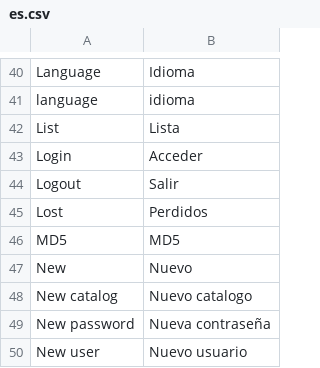
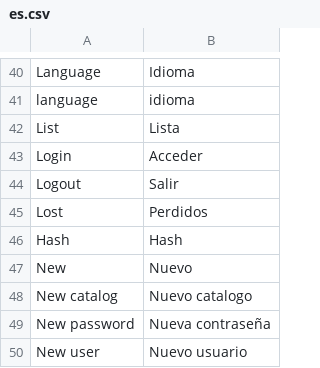
Before and after one commit to ccaballero/babel, a CSV file: data/i18n/es.csv, drawn as a sheet; only a part is shown, gaps mark what is left out.

Commit message:
[HASH] Changed the hash method in book codification

```diff
--- a/data/i18n/es.csv
+++ b/data/i18n/es.csv
@@ -45,3 +45,3 @@
 "Lost","Perdidos"
-"MD5","MD5"
+"Hash","Hash"
 "New","Nuevo"
```
Also changed, not shown: data/i18n/en.csv, 21 other files.
